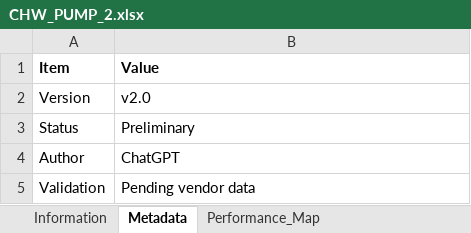
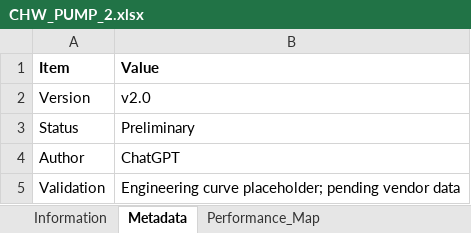
Before and after one commit to Ariel-Luo1026/pue-solver, an Excel workbook: Configuration Library/ACC_1.5MW_GASENGINE_CDU/equipment/CHW_PUMP_2/CHW_PUMP_2.xlsx, sheet Metadata, drawn as a sheet; values as stored, in another font and other column widths than the file's, no borders; the diff names each change by its address in the sheet, - before the commit and + after, or states it on an @@ line.

```diff
--- a/Configuration Library/ACC_1.5MW_GASENGINE_CDU/equipment/CHW_PUMP_2/CHW_PUMP_2.xlsx (sheet Metadata)
+++ b/Configuration Library/ACC_1.5MW_GASENGINE_CDU/equipment/CHW_PUMP_2/CHW_PUMP_2.xlsx (sheet Metadata)
-B5 (Value): Pending vendor data
+B5 (Value): Engineering curve placeholder; pending vendor data
```
Also changed, not shown: sheet Solver_Curve_Normal, sheet Solver_Curve_Failure, sheet Validation, Configuration Library/ACC_1.5MW_GASENGINE_CDU/equipment/ACC_2/ACC_2.xlsx, 16 other files.
